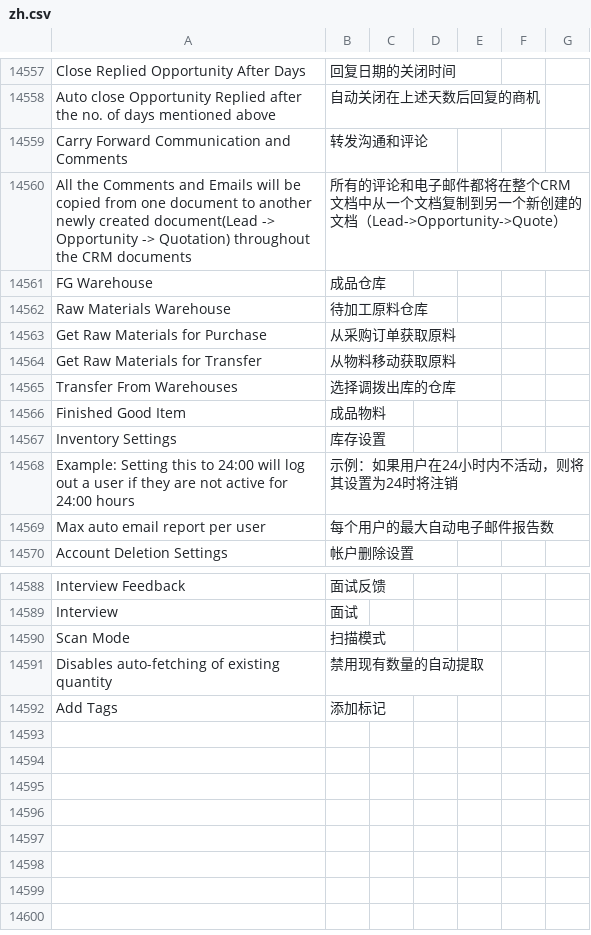
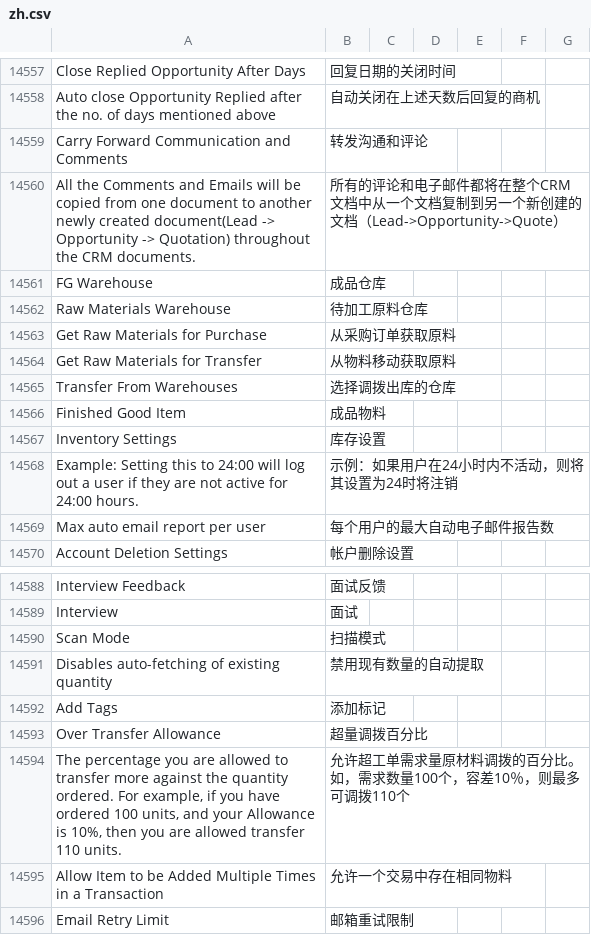
Before and after one commit to z1coyan/erpnext_chinese, a CSV file: erpnext_chinese/translations/zh.csv, drawn as a sheet; only a part is shown, gaps mark what is left out.

Commit message:
15069增加v14词条
Signed-off-by: zhoumou2022 <11558471+zhoumou2022_admin@user.noreply.gitee.com>

```diff
--- a/erpnext_chinese/translations/zh.csv
+++ b/erpnext_chinese/translations/zh.csv
@@ -15095,3 +15095,3 @@ Auto close Opportunity Replied after the no. of days mentioned above,自动关
 Carry Forward Communication and Comments,转发沟通和评论
-All the Comments and Emails will be copied from one document to another newly created document(Lead -> Opportunity -> Quotation) throughout the CRM documents,所有的评论和电子邮件都将在整个CRM文档中从一个文档复制到另一个新创建的文档（Lead->Opportunity->Quote）
+All the Comments and Emails will be copied from one document to another newly created document(Lead -> Opportunity -> Quotation) throughout the CRM documents.,所有的评论和电子邮件都将在整个CRM文档中从一个文档复制到另一个新创建的文档（Lead->Opportunity->Quote）
 FG Warehouse,成品仓库
@@ -15103,3 +15103,3 @@ Finished Good Item,成品物料
 Inventory Settings,库存设置
-Example: Setting this to 24:00 will log out a user if they are not active for 24:00 hours,示例：如果用户在24小时内不活动，则将其设置为24时将注销
+Example: Setting this to 24:00 will log out a user if they are not active for 24:00 hours.,示例：如果用户在24小时内不活动，则将其设置为24时将注销
 Max auto email report per user,每个用户的最大自动电子邮件报告数
@@ -15128 +15128,5 @@ Disables auto-fetching of existing quantity,禁用现有数量的自动提取
 Add Tags,添加标记
+Over Transfer Allowance,超量调拨百分比
+"The percentage you are allowed to transfer more against the quantity ordered. For example, if you have ordered 100 units, and your Allowance is 10%, then you are allowed transfer 110 units.",允许超工单需求量原材料调拨的百分比。如，需求数量100个，容差10％，则最多可调拨110个,
+Allow Item to be Added Multiple Times in a Transaction,允许一个交易中存在相同物料
+Email Retry Limit,邮箱重试限制
```
